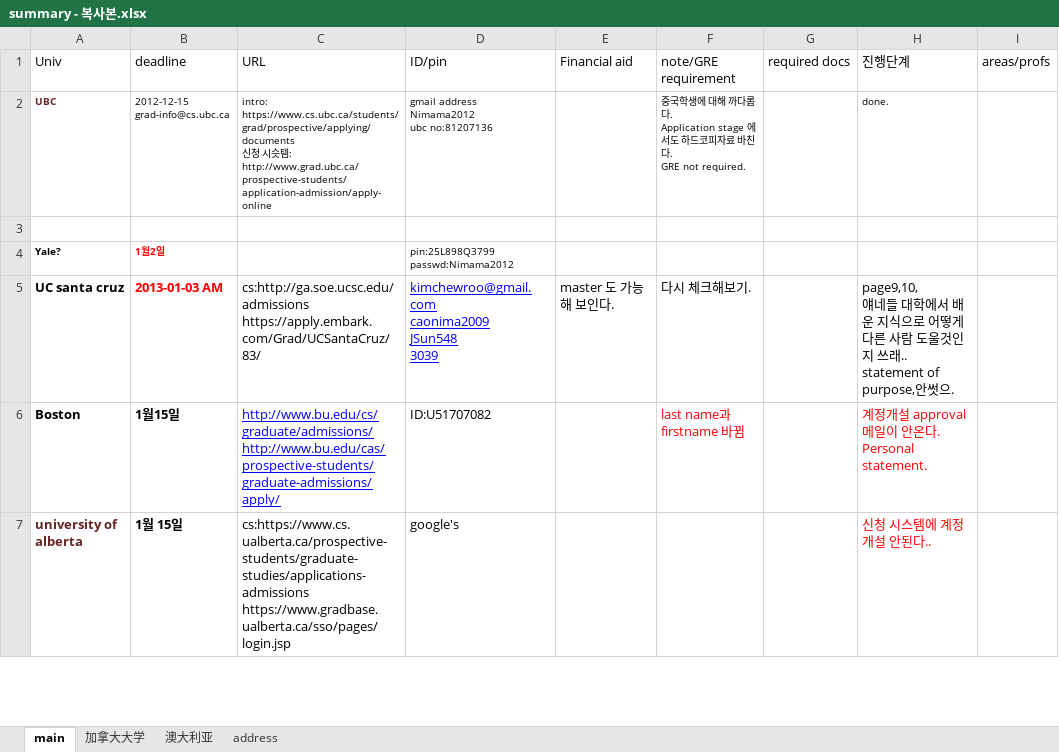
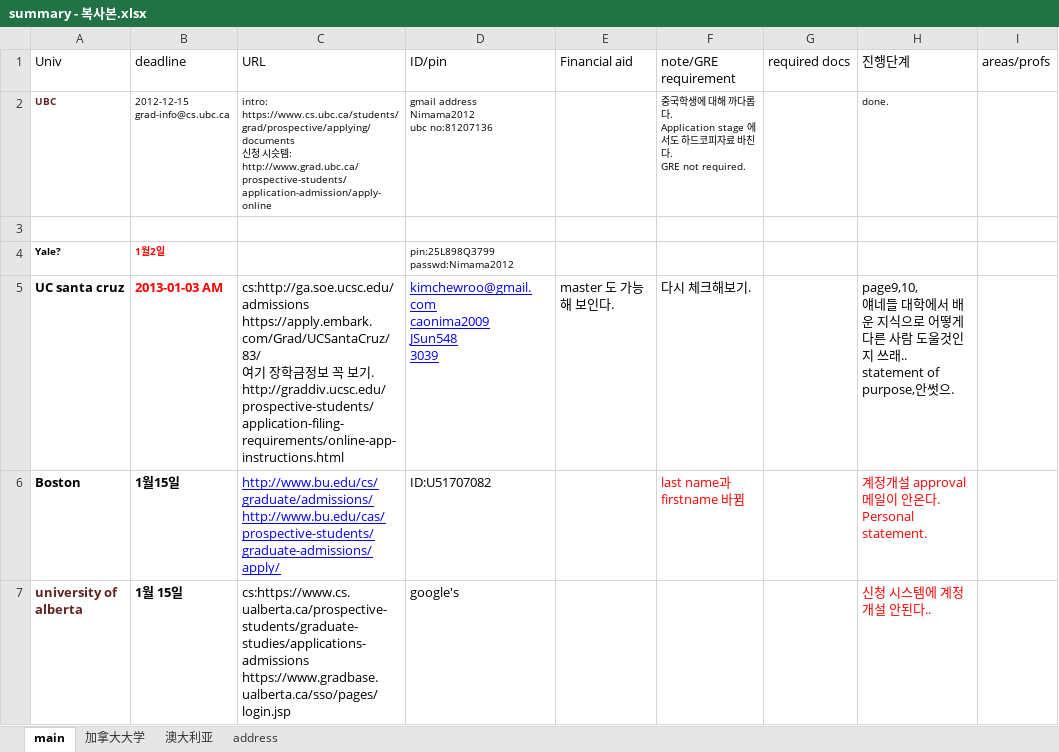
Before and after one commit to WangDequan/kimamerica, an Excel workbook: summary - 복사본.xlsx, sheet main, drawn as a sheet; only a part is shown; values as stored, in another font and other column widths than the file's, no borders; ↵ is a line break in a cell; the diff names each change by its address in the sheet, - before the commit and + after, or states it on an @@ line.

Commit message:
update. d-1 day. santa cruz

```diff
--- a/summary - 복사본.xlsx (sheet main)
+++ b/summary - 복사본.xlsx (sheet main)
-C5 (URL): cs:http://ga.soe.ucsc.edu/admissions ↵ https://apply.embark.com/Grad/UCSantaCruz/83/
+C5 (URL): cs:http://ga.soe.ucsc.edu/admissions ↵ https://apply.embark.com/Grad/UCSantaCruz/83/ ↵ 여기 장학금정보 꼭 보기. ↵ http://graddiv.ucsc.edu/prospective-students/application-filing-requirements/online-app-instructions.html
```
Also changed, not shown: 4 other files.
